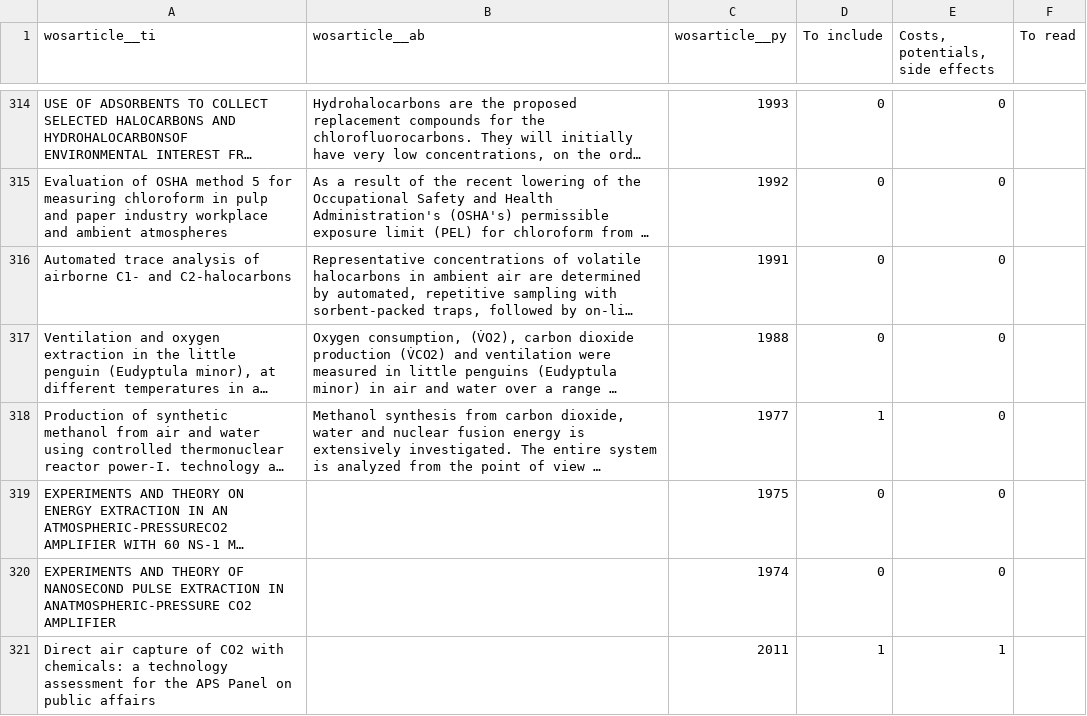
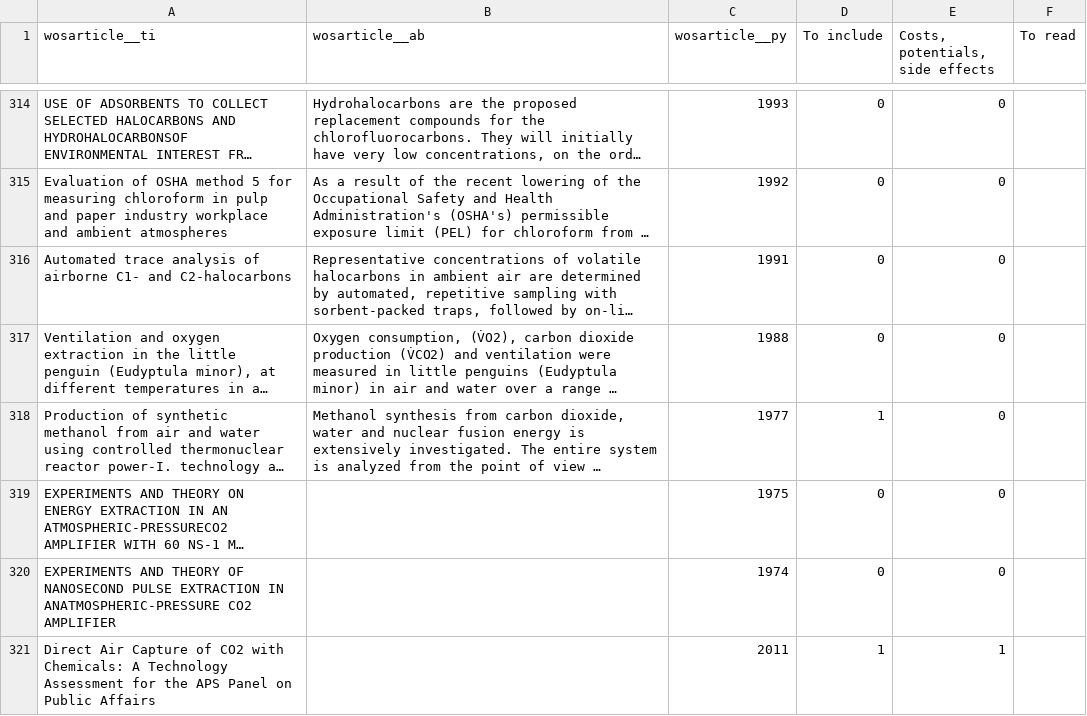
Before and after one commit to mcc-apsis/NETs-review, a CSV file: manual_data/combined all.csv, drawn as a sheet; only a part is shown, gaps mark what is left out; long unchanged cells end in …; the diff names each change by its address in the sheet, - before the commit and + after, or states it on an @@ line.

Commit message:
adjust title punct

```diff
--- a/manual_data/combined all.csv
+++ b/manual_data/combined all.csv
-A321 (wosarticle__ti): Direct air capture of CO2 with chemicals: a technology assessment for the APS Panel on public affairs
+A321 (wosarticle__ti): Direct Air Capture of CO2 with Chemicals: A Technology Assessment for the APS Panel on Public Affairs
```
